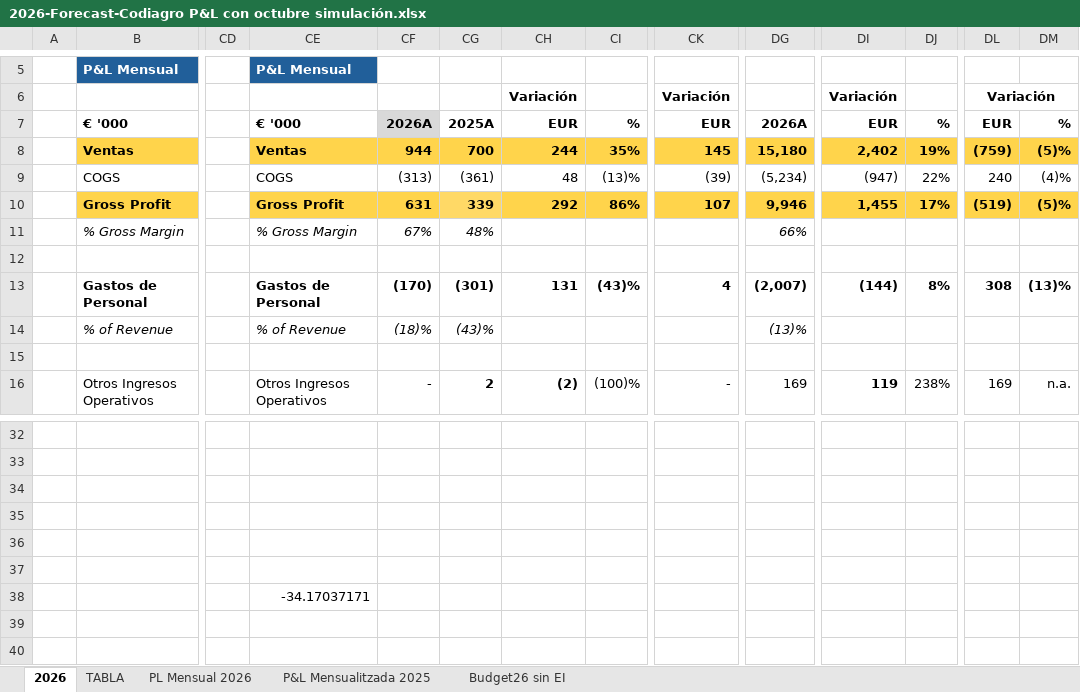
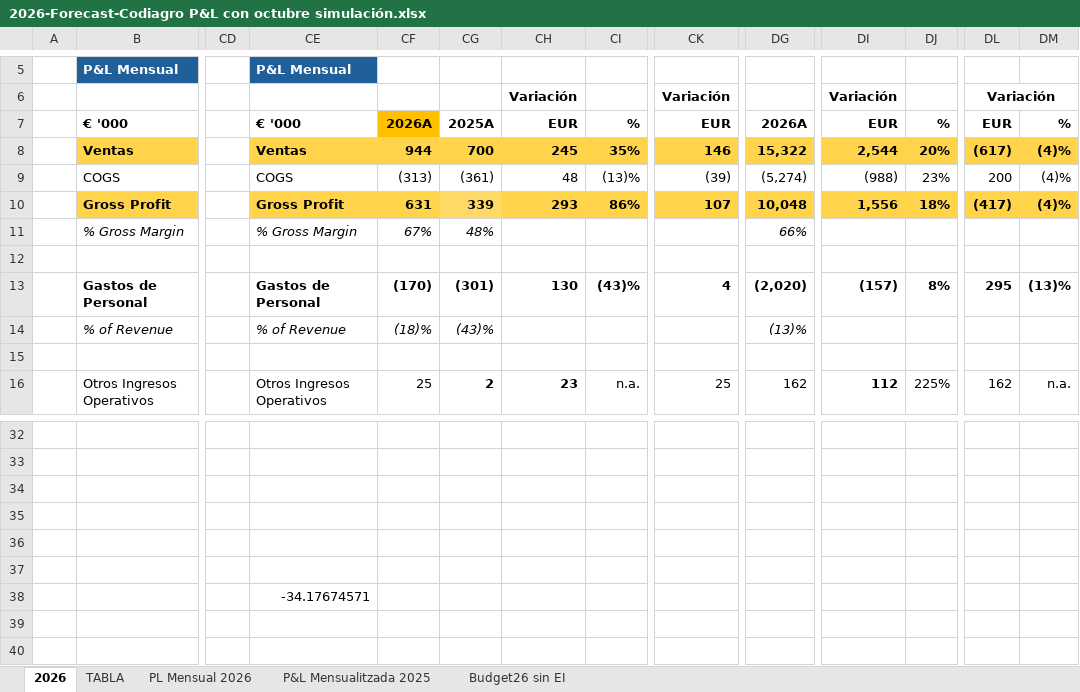
Before and after one commit to codiagrooscar/dashboard-presupuesto-2026, an Excel workbook: Gastos/2026-Forecast-Codiagro P&L con octubre simulación.xlsx, sheet 2026, drawn as a sheet; only a part is shown, gaps mark what is left out; values as stored, in another font and other column widths than the file's, no borders; the diff covers the shown part only; the diff names each change by its address in the sheet, - before the commit and + after, or states it on an @@ line.

```diff
--- a/Gastos/2026-Forecast-Codiagro P&L con octubre simulación.xlsx (sheet 2026)
+++ b/Gastos/2026-Forecast-Codiagro P&L con octubre simulación.xlsx (sheet 2026)
-CF7 fill: #D9D9D9
+CF7 fill: #FFC000
-CH8: 244
+CH8: 245
-CK8: 145
+CK8: 146
-DG8: 15,180
+DG8: 15,322
-DI8: 2,402
+DI8: 2,544
-DJ8: 19%
+DJ8: 20%
-DL8: (759)
+DL8: (617)
-DM8: (5)%
+DM8: (4)%
-DG9: (5,234)
+DG9: (5,274)
-DI9: (947)
+DI9: (988)
-DJ9: 22%
+DJ9: 23%
-DL9: 240
+DL9: 200
-CH10: 292
+CH10: 293
-DG10: 9,946
+DG10: 10,048
-DI10: 1,455
+DI10: 1,556
-DJ10: 17%
+DJ10: 18%
-DL10: (519)
+DL10: (417)
-DM10: (5)%
+DM10: (4)%
-CH13: 131
+CH13: 130
-DG13: (2,007)
+DG13: (2,020)
-DI13: (144)
+DI13: (157)
-DL13: 308
+DL13: 295
-CF16: -
+CF16: 25
-CH16: (2)
+CH16: 23
-CI16: (100)%
+CI16: n.a.
-CK16: -
+CK16: 25
-DG16: 169
+DG16: 162
-DI16: 119
+DI16: 112
-DJ16: 238%
+DJ16: 225%
-DL16: 169
+DL16: 162
-CE38: -34.17037171
+CE38: -34.17674571
```
Also changed, not shown: 59 edited cells elsewhere in this sheet, sheet TABLA, formulas that keep their value, Orden_Fabricacion_MRP_Codiagro.xlsx, Seguimiento_Presupuesto_Sep_2026.xlsx, 21 other files.
